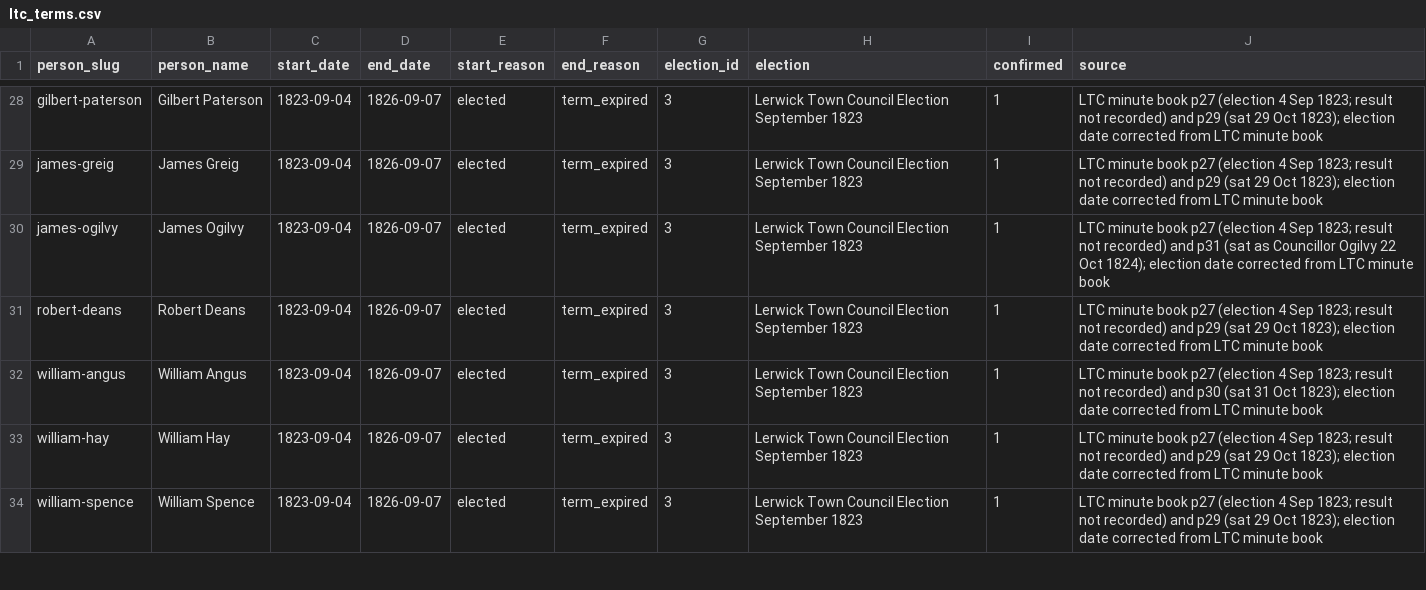
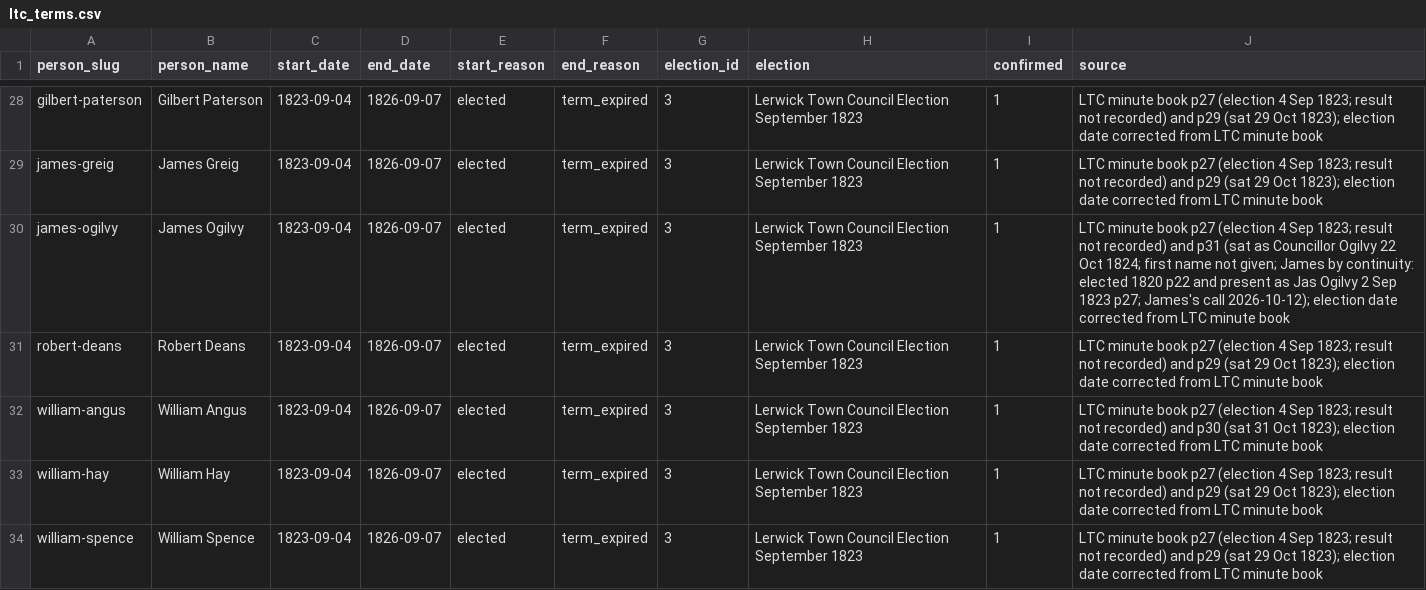
Before and after one commit to ShetlandJ/shetland-political-history, a CSV file: data/ltc_terms.csv, drawn as a sheet; only a part is shown, gaps mark what is left out.

```diff
--- a/data/ltc_terms.csv
+++ b/data/ltc_terms.csv
@@ -29,3 +29,3 @@ gilbert-paterson,Gilbert Paterson,1823-09-04,1826-09-07,elected,term_expired,3,L
 james-greig,James Greig,1823-09-04,1826-09-07,elected,term_expired,3,Lerwick Town Council Election September 1823,1,LTC minute book p27 (election 4 Sep 1823; result not recorded) and p29 (sat 29 Oct 1823); election date corrected from LTC minute book
-james-ogilvy,James Ogilvy,1823-09-04,1826-09-07,elected,term_expired,3,Lerwick Town Council Election September 1823,1,LTC minute book p27 (election 4 Sep 1823; result not recorded) and p31 (sat as Councillor Ogilvy 22 Oct 1824); election date corrected from LTC minute book
+james-ogilvy,James Ogilvy,1823-09-04,1826-09-07,elected,term_expired,3,Lerwick Town Council Election September 1823,1,LTC minute book p27 (election 4 Sep 1823; result not recorded) and p31 (sat as Councillor Ogilvy 22 Oct 1824; first name not given; James by continuity: elected 1820 p22 and present as Jas Ogilvy 2 Sep 1823 p27; James's call 2026-10-12); election date corrected from LTC minute book
 robert-deans,Robert Deans,1823-09-04,1826-09-07,elected,term_expired,3,Lerwick Town Council Election September 1823,1,LTC minute book p27 (election 4 Sep 1823; result not recorded) and p29 (sat 29 Oct 1823); election date corrected from LTC minute book
```
Also changed, not shown: 2 other files.
